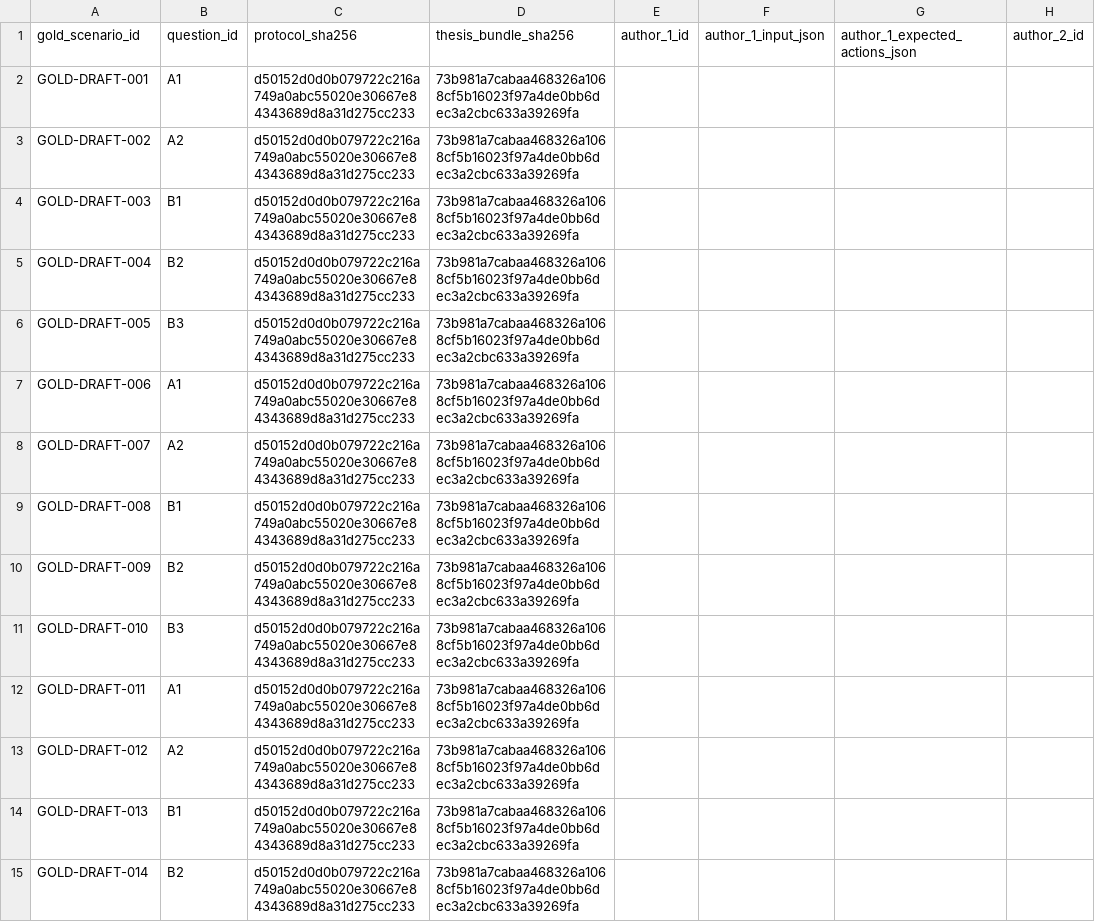
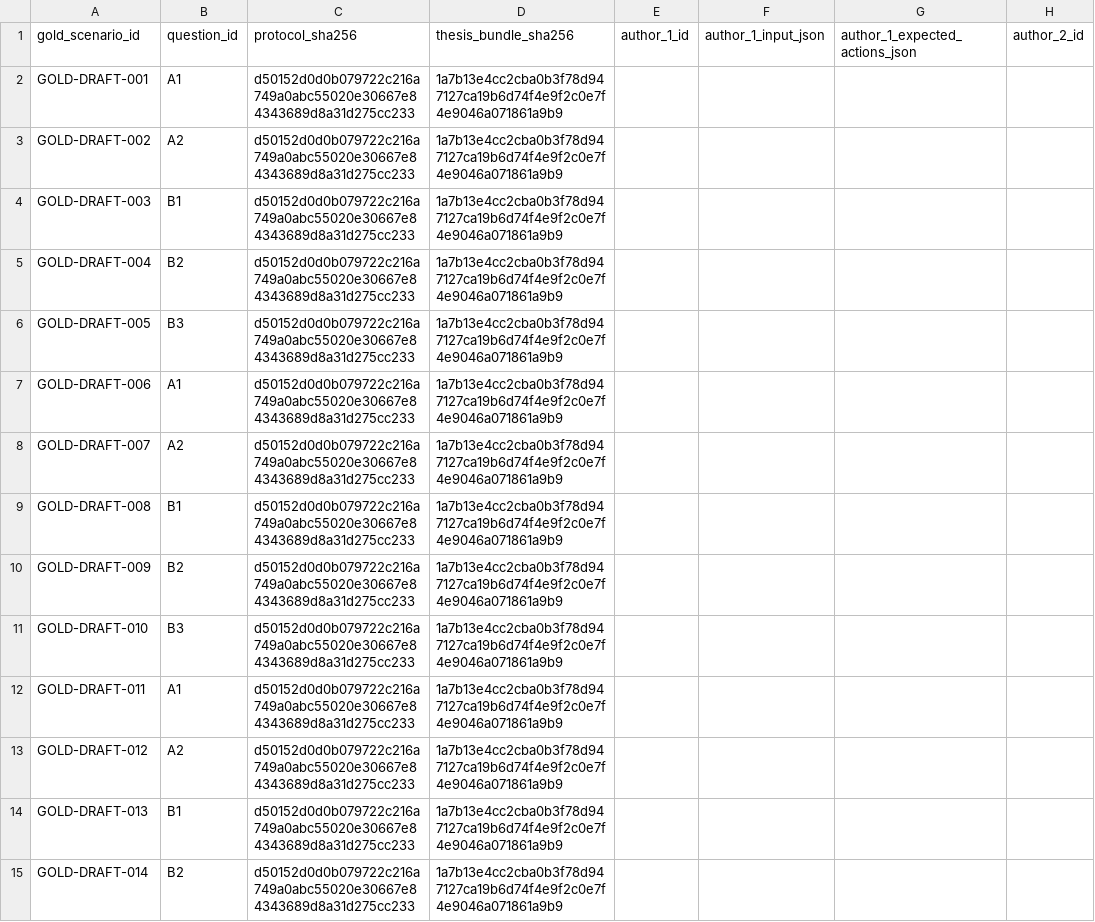
Before and after one commit to yeohj0710/nutrition-safety-engine, a CSV file: research/validation/independent_gold_scenario_authoring_queue.csv, drawn as a sheet; only a part is shown; the diff covers the shown part only; the diff names each change by its address in the sheet, - before the commit and + after, or states it on an @@ line.

```diff
--- a/research/validation/independent_gold_scenario_authoring_queue.csv
+++ b/research/validation/independent_gold_scenario_authoring_queue.csv
-D2:D15: 73b981a7cabaa468326a1068cf5b16023f97a4de0bb6dec3a2cbc633a39269fa
+D2:D15: 1a7b13e4cc2cba0b3f78d947127ca19b6d74f4e9f2c0e7f4e9046a071861a9b9
```
Also changed, not shown: 106 edited cells elsewhere in this file, research/validation/synthetic_scenario_blind_expert_review.csv, 18 other files.
